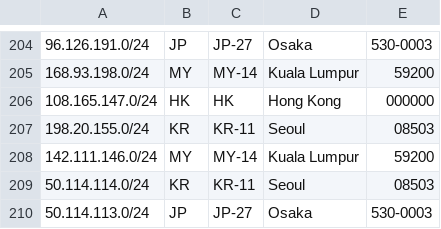
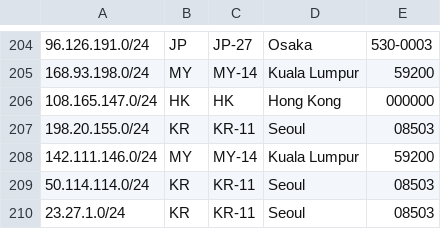
Before and after one commit to evoxt/geofeed, a CSV file: geofeed.csv, drawn as a sheet; only a part is shown, gaps mark what is left out.

Commit message:
Update geofeed.csv

```diff
--- a/geofeed.csv
+++ b/geofeed.csv
@@ -209,2 +209,2 @@
 50.114.114.0/24,KR,KR-11,Seoul,08503
-50.114.113.0/24,JP,JP-27,Osaka,530-0003
+23.27.1.0/24,KR,KR-11,Seoul,08503
```
